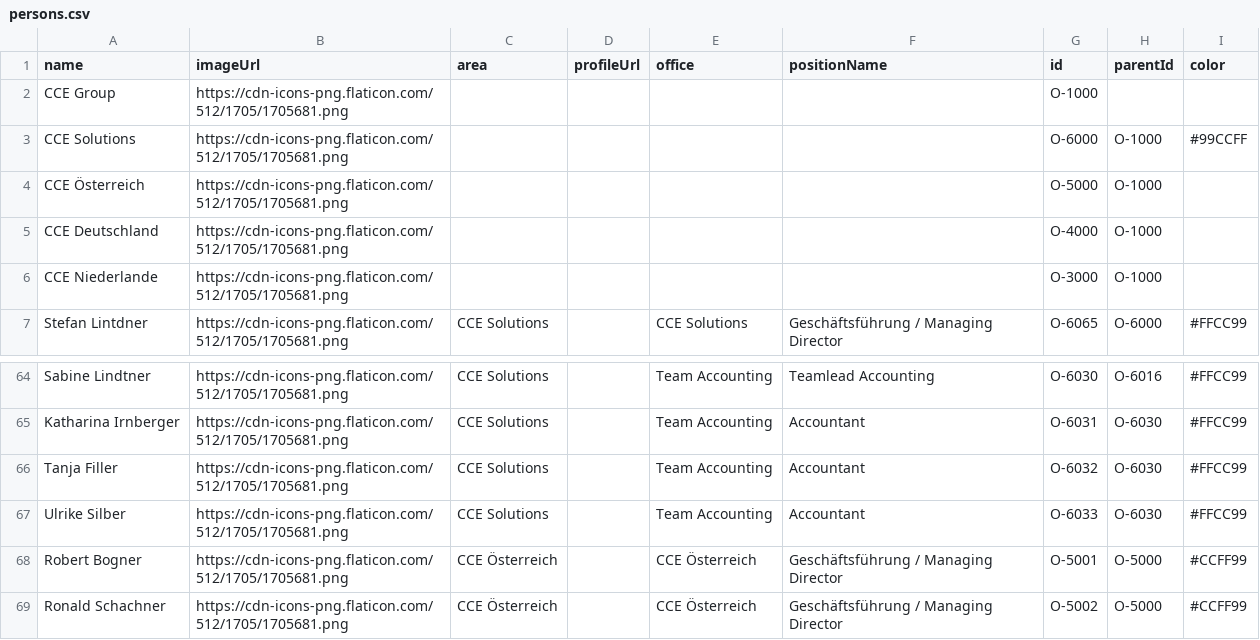
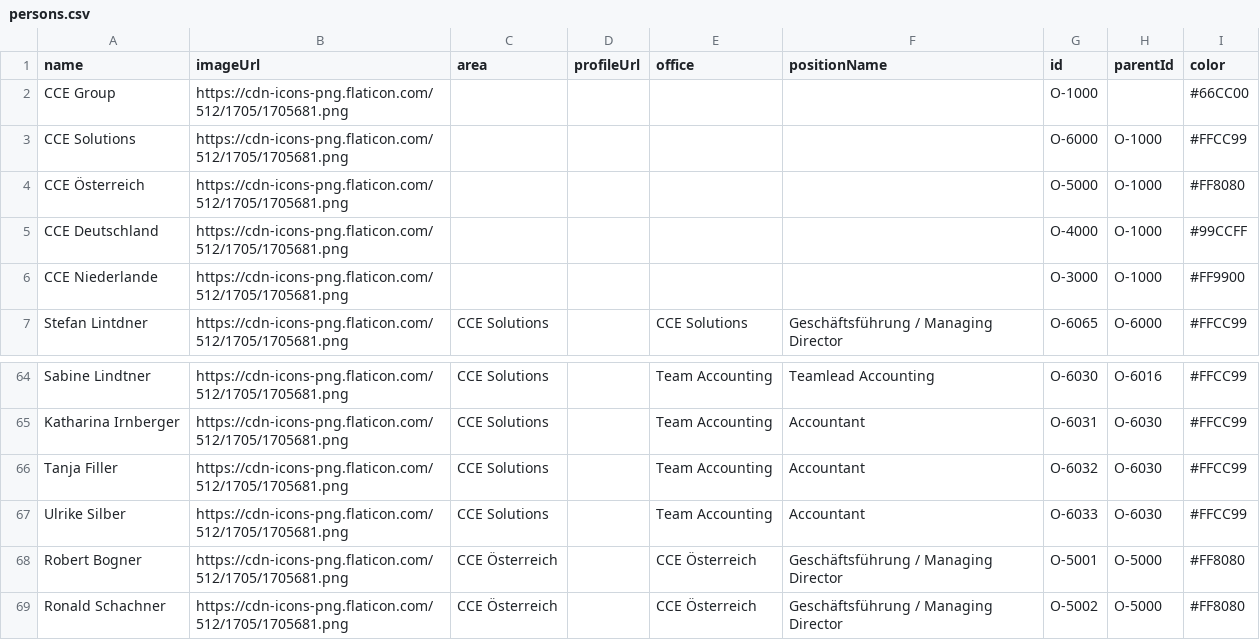
Before and after one commit to fabianhofer8/CCE, a CSV file: persons.csv, drawn as a sheet; only a part is shown, gaps mark what is left out.

Commit message:
Update persons.csv

```diff
--- a/persons.csv
+++ b/persons.csv
@@ -1,7 +1,7 @@
 name,imageUrl,area,profileUrl,office,positionName,id,parentId,color
-CCE Group,https://cdn-icons-png.flaticon.com/512/1705/1705681.png,,,,,O-1000,,
-CCE Solutions,https://cdn-icons-png.flaticon.com/512/1705/1705681.png, ,, , ,O-6000,O-1000,#99CCFF
-CCE Österreich,https://cdn-icons-png.flaticon.com/512/1705/1705681.png,,,,,O-5000,O-1000,
-CCE Deutschland,https://cdn-icons-png.flaticon.com/512/1705/1705681.png,,,,,O-4000,O-1000,
-CCE Niederlande,https://cdn-icons-png.flaticon.com/512/1705/1705681.png,,,,,O-3000,O-1000,
+CCE Group,https://cdn-icons-png.flaticon.com/512/1705/1705681.png,,,,,O-1000,,#66CC00
+CCE Solutions,https://cdn-icons-png.flaticon.com/512/1705/1705681.png, ,, , ,O-6000,O-1000,#FFCC99
+CCE Österreich,https://cdn-icons-png.flaticon.com/512/1705/1705681.png,,,,,O-5000,O-1000,#FF8080
+CCE Deutschland,https://cdn-icons-png.flaticon.com/512/1705/1705681.png,,,,,O-4000,O-1000,#99CCFF
+CCE Niederlande,https://cdn-icons-png.flaticon.com/512/1705/1705681.png,,,,,O-3000,O-1000,#FF9900
 Stefan Lintdner,https://cdn-icons-png.flaticon.com/512/1705/1705681.png,CCE Solutions,,CCE Solutions,Geschäftsführung / Managing Director,O-6065,O-6000,#FFCC99
@@ -67,3 +67,3 @@ Tanja Filler,https://cdn-icons-png.flaticon.com/512/1705/1705681.png,CCE Solutio
 Ulrike Silber,https://cdn-icons-png.flaticon.com/512/1705/1705681.png,CCE Solutions,,Team Accounting,Accountant,O-6033,O-6030,#FFCC99
-Robert Bogner,https://cdn-icons-png.flaticon.com/512/1705/1705681.png,CCE Österreich,,CCE Österreich,Geschäftsführung / Managing Director,O-5001,O-5000,#CCFF99
-Ronald Schachner,https://cdn-icons-png.flaticon.com/512/1705/1705681.png,CCE Österreich,,CCE Österreich,Geschäftsführung / Managing Director,O-5002,O-5000,#CCFF99
+Robert Bogner,https://cdn-icons-png.flaticon.com/512/1705/1705681.png,CCE Österreich,,CCE Österreich,Geschäftsführung / Managing Director,O-5001,O-5000,#FF8080
+Ronald Schachner,https://cdn-icons-png.flaticon.com/512/1705/1705681.png,CCE Österreich,,CCE Österreich,Geschäftsführung / Managing Director,O-5002,O-5000,#FF8080
```
